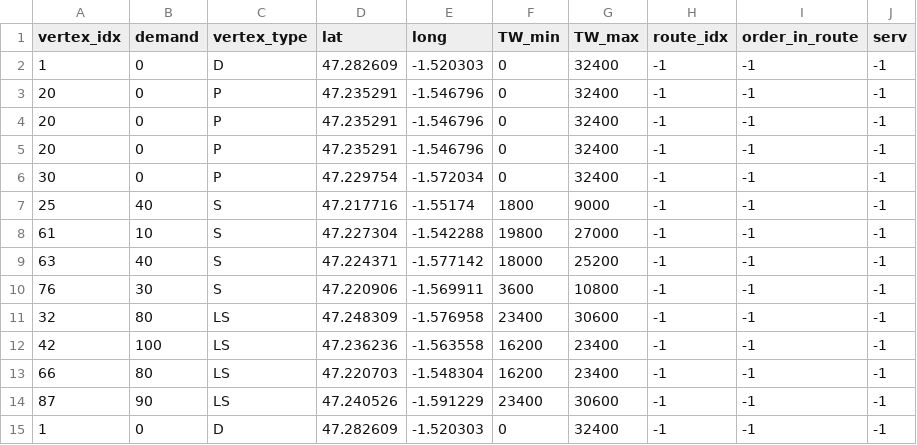
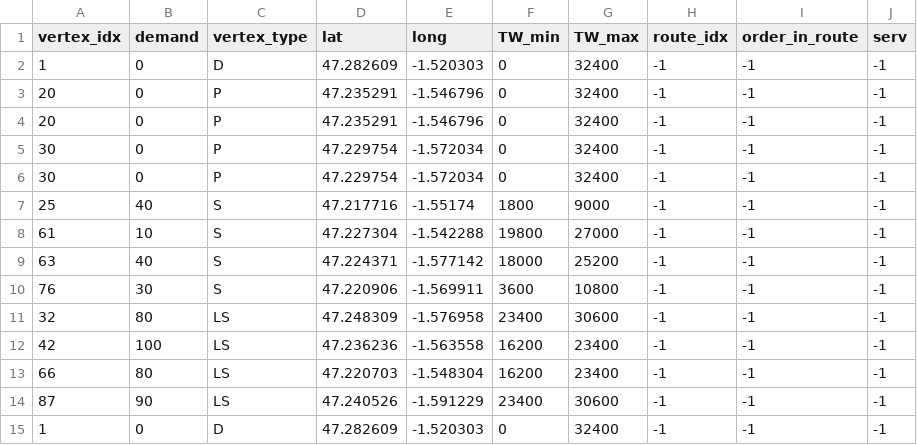
Before and after one commit to thaddeusLEONARD/Transport, a CSV file: output/routes.csv, drawn as a sheet.

```diff
--- a/output/routes.csv
+++ b/output/routes.csv
@@ -4,3 +4,3 @@ vertex_idx	demand	vertex_type	lat	long	TW_min	TW_max	route_idx	order_in_route	se
 20	0	P	47.235291	-1.546796	0	32400	-1	-1	-1
-20	0	P	47.235291	-1.546796	0	32400	-1	-1	-1
+30	0	P	47.229754	-1.572034	0	32400	-1	-1	-1
 30	0	P	47.229754	-1.572034	0	32400	-1	-1	-1
```
Also changed, not shown: output/routesx.csv, output/routesy.csv, 18 other files.
